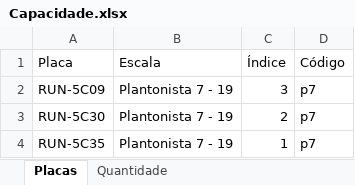
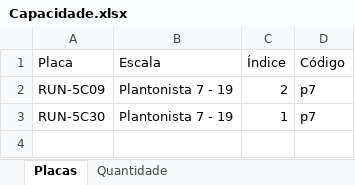
Before and after one commit to GabrielvRangel/roteirizadorbeep, an Excel workbook: dados/Capacidade.xlsx, sheet Placas, drawn as a sheet; values as stored, in another font and other column widths than the file's, no borders; the diff names each change by its address in the sheet, - before the commit and + after, or states it on an @@ line.

```diff
--- a/dados/Capacidade.xlsx (sheet Placas)
+++ b/dados/Capacidade.xlsx (sheet Placas)
-C2 (Índice): 3
+C2 (Índice): 2
-C3 (Índice): 2
+C3 (Índice): 1
-row 4: RUN-5C35 | Plantonista 7 - 19 | 1 | p7
```
Also changed, not shown: sheet Quantidade, 1 other file.
